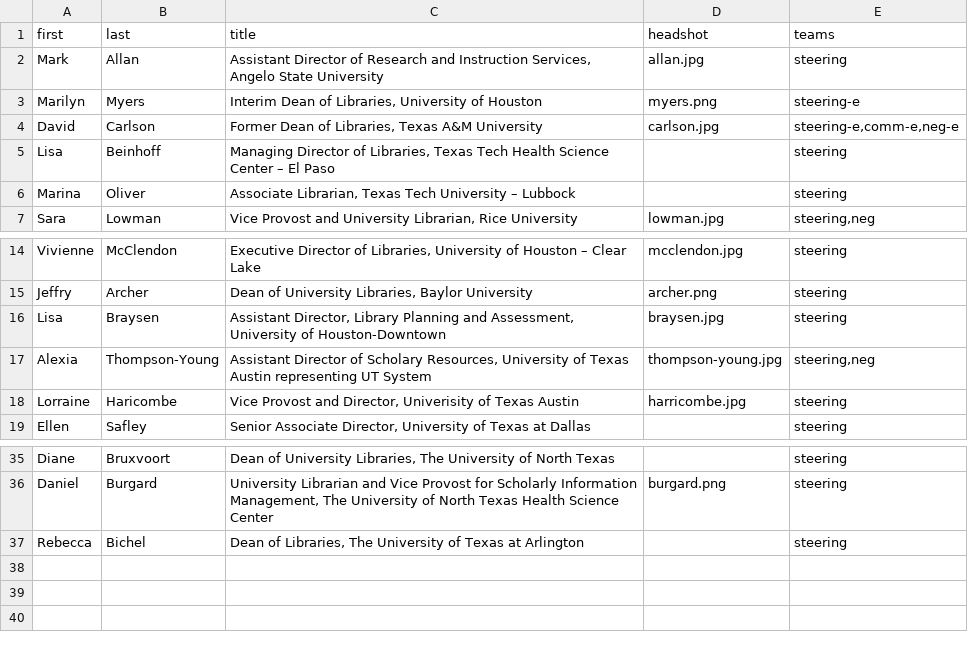
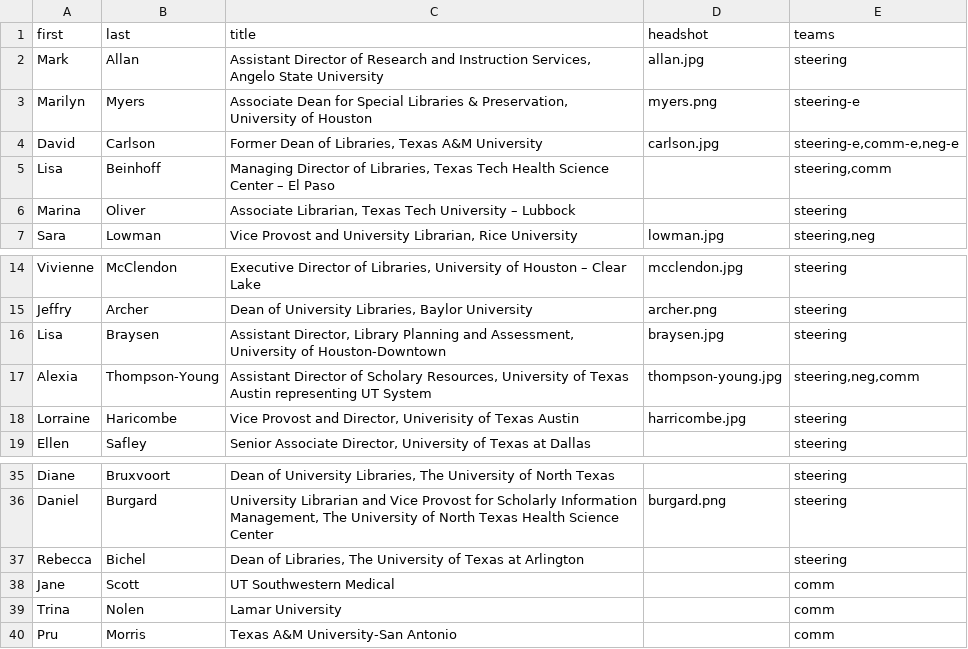
Before and after one commit to 221B-io/tlcua.org, a CSV file: content/people.csv, drawn as a sheet; only a part is shown, gaps mark what is left out.

Commit message:
update

```diff
--- a/content/people.csv
+++ b/content/people.csv
@@ -2,5 +2,5 @@ first,last,title,headshot,teams
 Mark,Allan,"Assistant Director of Research and Instruction Services, Angelo State University",allan.jpg,steering
-Marilyn,Myers,"Interim Dean of Libraries, University of Houston",myers.png,steering-e
+Marilyn,Myers,"Associate Dean for Special Libraries & Preservation, University of Houston",myers.png,steering-e
 David,Carlson,"Former Dean of Libraries, Texas A&M University",carlson.jpg,"steering-e,comm-e,neg-e"
-Lisa,Beinhoff,"Managing Director of Libraries, Texas Tech Health Science Center – El Paso",,steering
+Lisa,Beinhoff,"Managing Director of Libraries, Texas Tech Health Science Center – El Paso",,"steering,comm"
 Marina,Oliver,"Associate Librarian, Texas Tech University – Lubbock",,steering
@@ -16,3 +16,3 @@ Jeffry,Archer,"Dean of University Libraries, Baylor University",archer.png,steer
 Lisa,Braysen,"Assistant Director, Library Planning and Assessment, University of Houston-Downtown",braysen.jpg,steering
-Alexia,Thompson-Young,"Assistant Director of Scholary Resources, University of Texas Austin representing UT System",thompson-young.jpg,"steering,neg"
+Alexia,Thompson-Young,"Assistant Director of Scholary Resources, University of Texas Austin representing UT System",thompson-young.jpg,"steering,neg,comm"
 Lorraine,Haricombe,"Vice Provost and Director, Univerisity of Texas Austin",harricombe.jpg,steering
@@ -37 +37,4 @@ Daniel,Burgard,"University Librarian and Vice Provost for Scholarly Information
 Rebecca,Bichel,"Dean of Libraries, The University of Texas at Arlington",,steering
+Jane,Scott,"UT Southwestern Medical",,comm
+Trina,Nolen,"Lamar University",,comm
+Pru,Morris,"Texas A&M University-San Antonio",,comm
```
